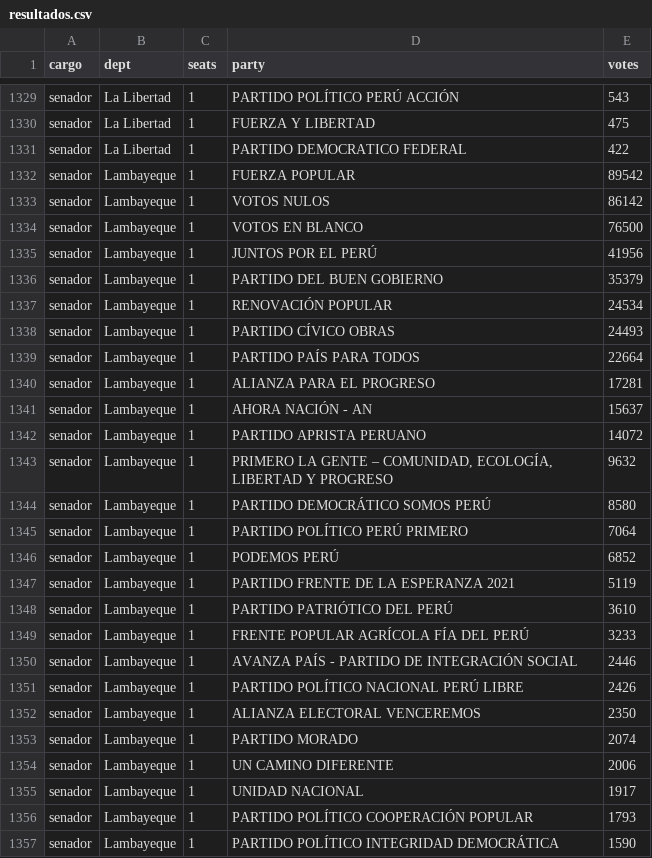
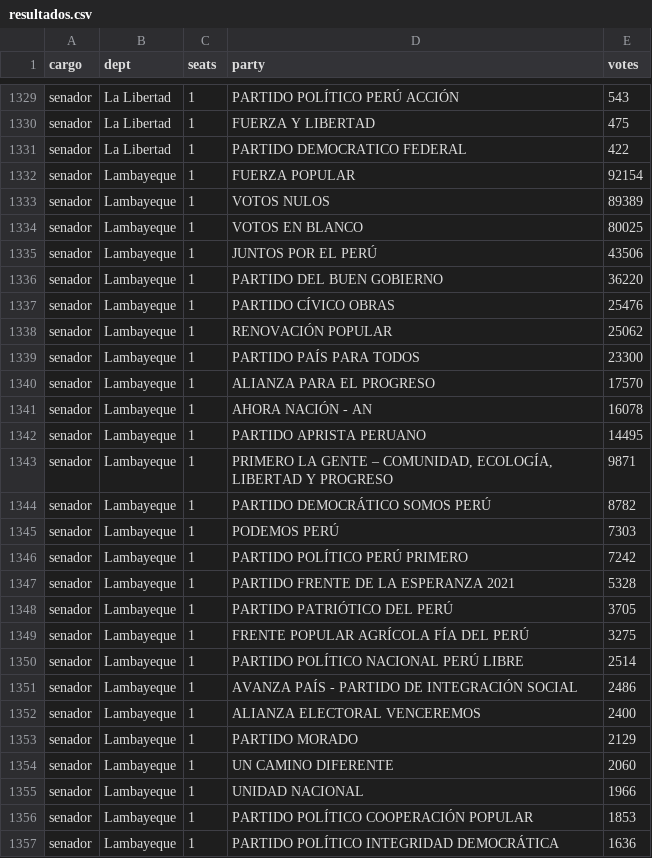
Before and after one commit to MathieuR04/elecciones-peru-2026, a CSV file: data/resultados.csv, drawn as a sheet; only a part is shown, gaps mark what is left out; the diff covers the shown part only.

Commit message:
Update results 18:11

```diff
--- a/data/resultados.csv
+++ b/data/resultados.csv
@@ -1331,27 +1331,27 @@ senador,La Libertad,1,FUERZA Y LIBERTAD,475
 senador,La Libertad,1,PARTIDO DEMOCRATICO FEDERAL,422
-senador,Lambayeque,1,FUERZA POPULAR,89542
-senador,Lambayeque,1,VOTOS NULOS,86142
-senador,Lambayeque,1,VOTOS EN BLANCO,76500
-senador,Lambayeque,1,JUNTOS POR EL PERÚ,41956
-senador,Lambayeque,1,PARTIDO DEL BUEN GOBIERNO,35379
-senador,Lambayeque,1,RENOVACIÓN POPULAR,24534
-senador,Lambayeque,1,PARTIDO CÍVICO OBRAS,24493
-senador,Lambayeque,1,PARTIDO PAÍS PARA TODOS,22664
-senador,Lambayeque,1,ALIANZA PARA EL PROGRESO,17281
-senador,Lambayeque,1,AHORA NACIÓN - AN,15637
-senador,Lambayeque,1,PARTIDO APRISTA PERUANO,14072
-senador,Lambayeque,1,"PRIMERO LA GENTE – COMUNIDAD, ECOLOGÍA, LIBERTAD Y PROGRESO",9632
-senador,Lambayeque,1,PARTIDO DEMOCRÁTICO SOMOS PERÚ,8580
-senador,Lambayeque,1,PARTIDO POLÍTICO PERÚ PRIMERO,7064
-senador,Lambayeque,1,PODEMOS PERÚ,6852
-senador,Lambayeque,1,PARTIDO FRENTE DE LA ESPERANZA 2021,5119
-senador,Lambayeque,1,PARTIDO PATRIÓTICO DEL PERÚ,3610
-senador,Lambayeque,1,FRENTE POPULAR AGRÍCOLA FÍA DEL PERÚ,3233
-senador,Lambayeque,1,AVANZA PAÍS - PARTIDO DE INTEGRACIÓN SOCIAL,2446
-senador,Lambayeque,1,PARTIDO POLÍTICO NACIONAL PERÚ LIBRE,2426
-senador,Lambayeque,1,ALIANZA ELECTORAL VENCEREMOS,2350
-senador,Lambayeque,1,PARTIDO MORADO,2074
-senador,Lambayeque,1,UN CAMINO DIFERENTE,2006
-senador,Lambayeque,1,UNIDAD NACIONAL,1917
-senador,Lambayeque,1,PARTIDO POLÍTICO COOPERACIÓN POPULAR,1793
-senador,Lambayeque,1,PARTIDO POLÍTICO INTEGRIDAD DEMOCRÁTICA,1590
+senador,Lambayeque,1,FUERZA POPULAR,92154
+senador,Lambayeque,1,VOTOS NULOS,89389
+senador,Lambayeque,1,VOTOS EN BLANCO,80025
+senador,Lambayeque,1,JUNTOS POR EL PERÚ,43506
+senador,Lambayeque,1,PARTIDO DEL BUEN GOBIERNO,36220
+senador,Lambayeque,1,PARTIDO CÍVICO OBRAS,25476
+senador,Lambayeque,1,RENOVACIÓN POPULAR,25062
+senador,Lambayeque,1,PARTIDO PAÍS PARA TODOS,23300
+senador,Lambayeque,1,ALIANZA PARA EL PROGRESO,17570
+senador,Lambayeque,1,AHORA NACIÓN - AN,16078
+senador,Lambayeque,1,PARTIDO APRISTA PERUANO,14495
+senador,Lambayeque,1,"PRIMERO LA GENTE – COMUNIDAD, ECOLOGÍA, LIBERTAD Y PROGRESO",9871
+senador,Lambayeque,1,PARTIDO DEMOCRÁTICO SOMOS PERÚ,8782
+senador,Lambayeque,1,PODEMOS PERÚ,7303
+senador,Lambayeque,1,PARTIDO POLÍTICO PERÚ PRIMERO,7242
+senador,Lambayeque,1,PARTIDO FRENTE DE LA ESPERANZA 2021,5328
+senador,Lambayeque,1,PARTIDO PATRIÓTICO DEL PERÚ,3705
+senador,Lambayeque,1,FRENTE POPULAR AGRÍCOLA FÍA DEL PERÚ,3275
+senador,Lambayeque,1,PARTIDO POLÍTICO NACIONAL PERÚ LIBRE,2514
+senador,Lambayeque,1,AVANZA PAÍS - PARTIDO DE INTEGRACIÓN SOCIAL,2486
+senador,Lambayeque,1,ALIANZA ELECTORAL VENCEREMOS,2400
+senador,Lambayeque,1,PARTIDO MORADO,2129
+senador,Lambayeque,1,UN CAMINO DIFERENTE,2060
+senador,Lambayeque,1,UNIDAD NACIONAL,1966
+senador,Lambayeque,1,PARTIDO POLÍTICO COOPERACIÓN POPULAR,1853
+senador,Lambayeque,1,PARTIDO POLÍTICO INTEGRIDAD DEMOCRÁTICA,1636
```
Also changed, not shown: 156 edited cells elsewhere in this file, 2 other files.
